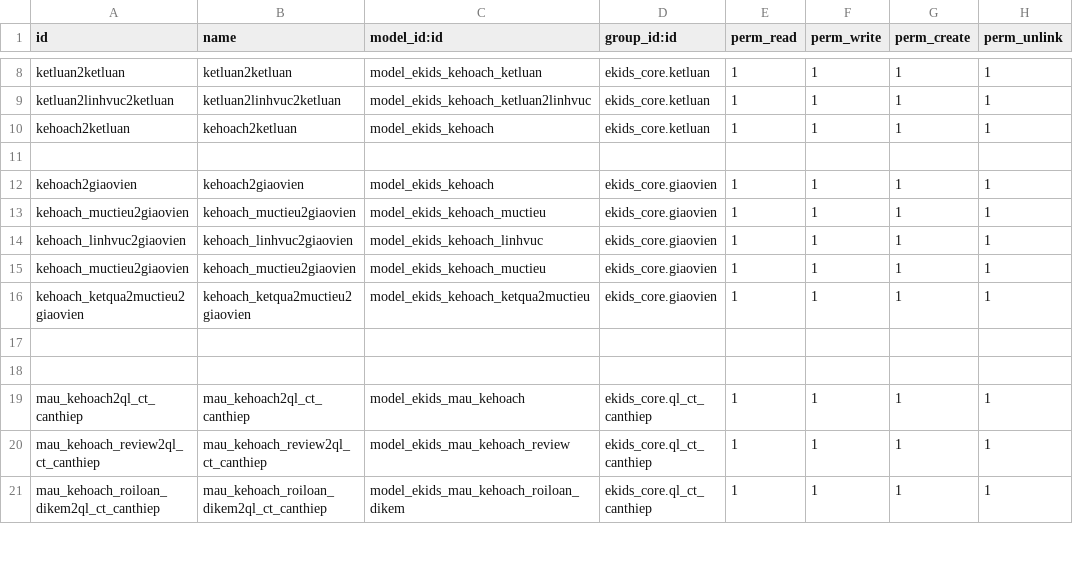
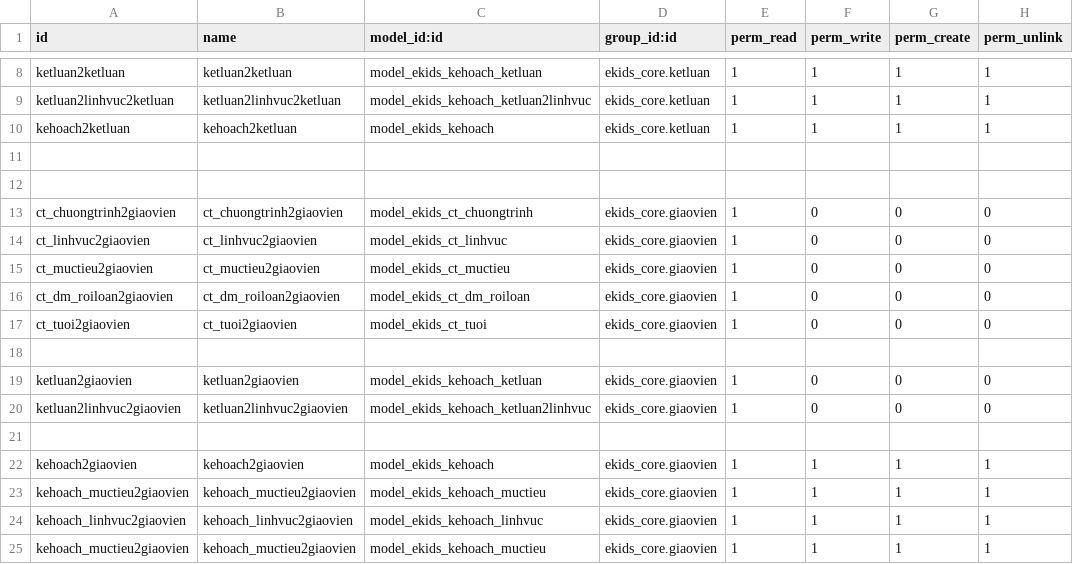
Before and after one commit to liemnn/evddn, a CSV file: custom-addons/ekids_canthiep/security/ir.model.access.csv, drawn as a sheet; only a part is shown, gaps mark what is left out; the shorter side is filled out with more unchanged rows; the diff names each change by its address in the sheet, - before the commit and + after, or states it on an @@ line.

```diff
--- a/custom-addons/ekids_canthiep/security/ir.model.access.csv
+++ b/custom-addons/ekids_canthiep/security/ir.model.access.csv
+row 12: (empty)
+row 13: ct_chuongtrinh2giaovien | ct_chuongtrinh2giaovien | model_ekids_ct_chuongtrinh | ekids_core.giaovien | 1 | 0 | 0 | 0
+row 14: ct_linhvuc2giaovien | ct_linhvuc2giaovien | model_ekids_ct_linhvuc | ekids_core.giaovien | 1 | 0 | 0 | 0
+row 15: ct_muctieu2giaovien | ct_muctieu2giaovien | model_ekids_ct_muctieu | ekids_core.giaovien | 1 | 0 | 0 | 0
+row 16: ct_dm_roiloan2giaovien | ct_dm_roiloan2giaovien | model_ekids_ct_dm_roiloan | ekids_core.giaovien | 1 | 0 | 0 | 0
+row 17: ct_tuoi2giaovien | ct_tuoi2giaovien | model_ekids_ct_tuoi | ekids_core.giaovien | 1 | 0 | 0 | 0
+row 18: (empty)
+row 19: ketluan2giaovien | ketluan2giaovien | model_ekids_kehoach_ketluan | ekids_core.giaovien | 1 | 0 | 0 | 0
+row 20: ketluan2linhvuc2giaovien | ketluan2linhvuc2giaovien | model_ekids_kehoach_ketluan2linhvuc | ekids_core.giaovien | 1 | 0 | 0 | 0
+row 21: (empty)
```
Also changed, not shown: 4 other files.
